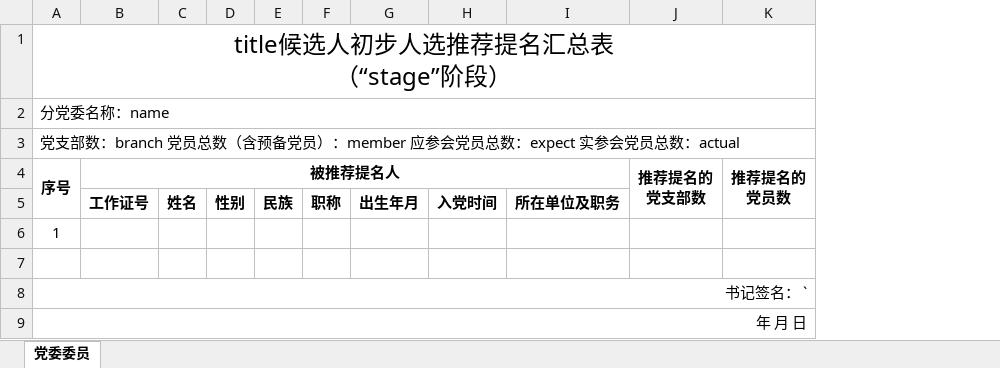
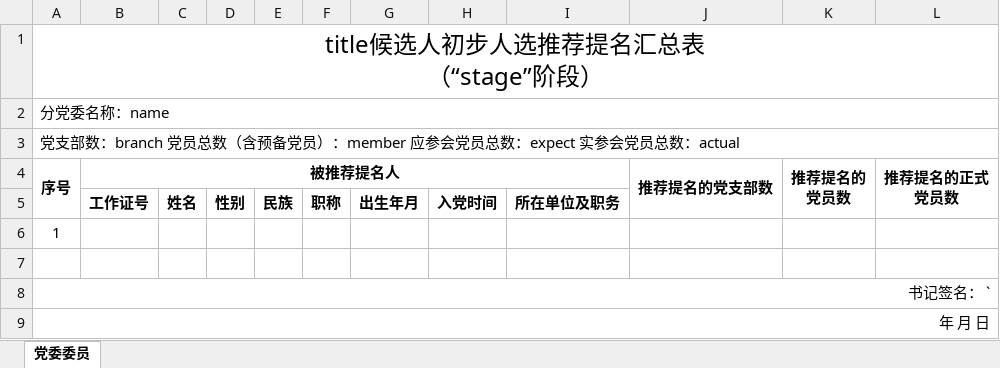
Before and after one commit to xvchaoqun/owip, an Excel workbook: src/main/resources/xlsx/pcs/wy-2-1_3.xlsx, sheet 党委委员, drawn as a sheet; values as stored, in another font and other column widths than the file's, no borders; removed rows and columns are numbered as before the commit, all else as after; the diff names each change by its address in the sheet, - before the commit and + after, or states it on an @@ line.

```diff
--- a/src/main/resources/xlsx/pcs/wy-2-1_3.xlsx (sheet 党委委员)
+++ b/src/main/resources/xlsx/pcs/wy-2-1_3.xlsx (sheet 党委委员)
-column J (推荐提名的 党支部数), empty
+column J (推荐提名的党支部数), empty
+column L (推荐提名的正式 党员数), empty
```
Also changed, not shown: src/main/resources/xlsx/pcs/pr-3_8.xlsx, src/main/resources/xlsx/pcs/pr-5_1.xlsx, 21 other files.
